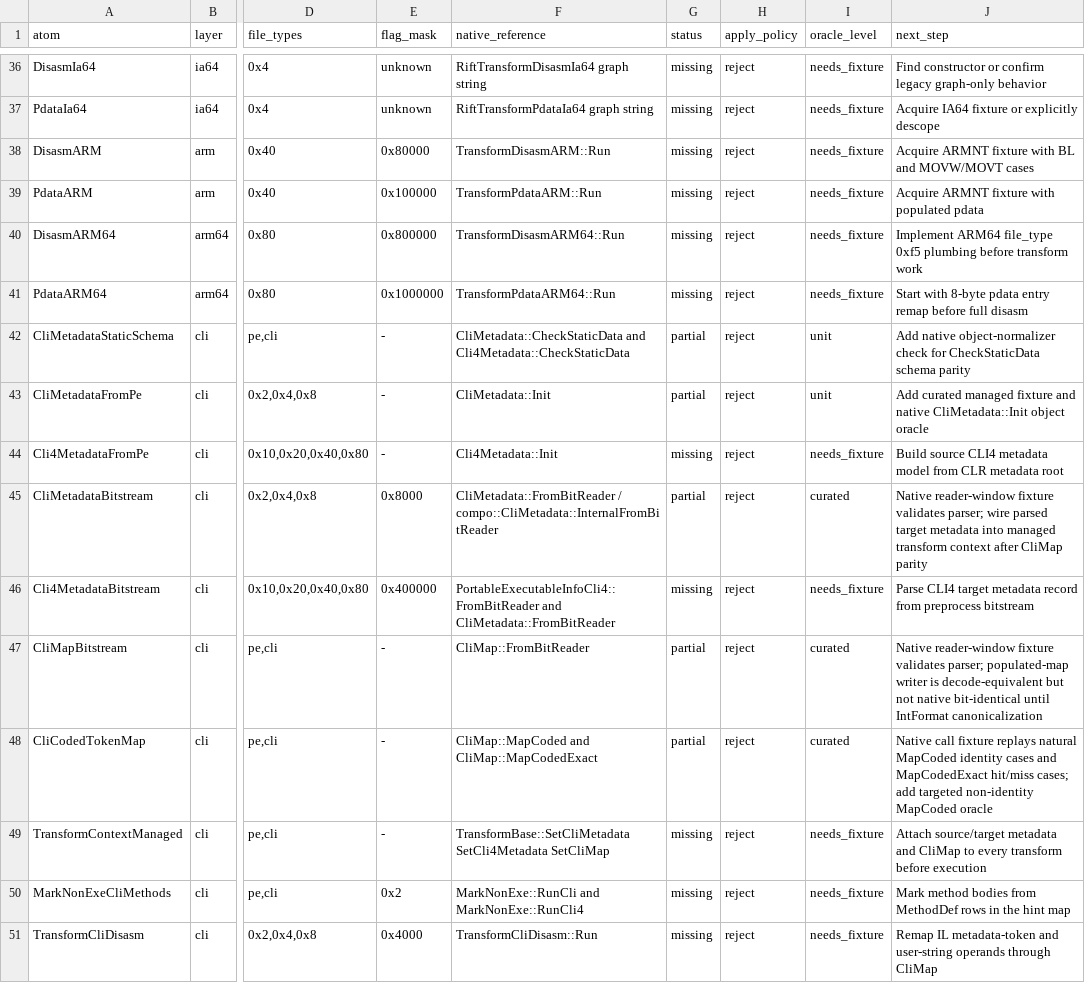
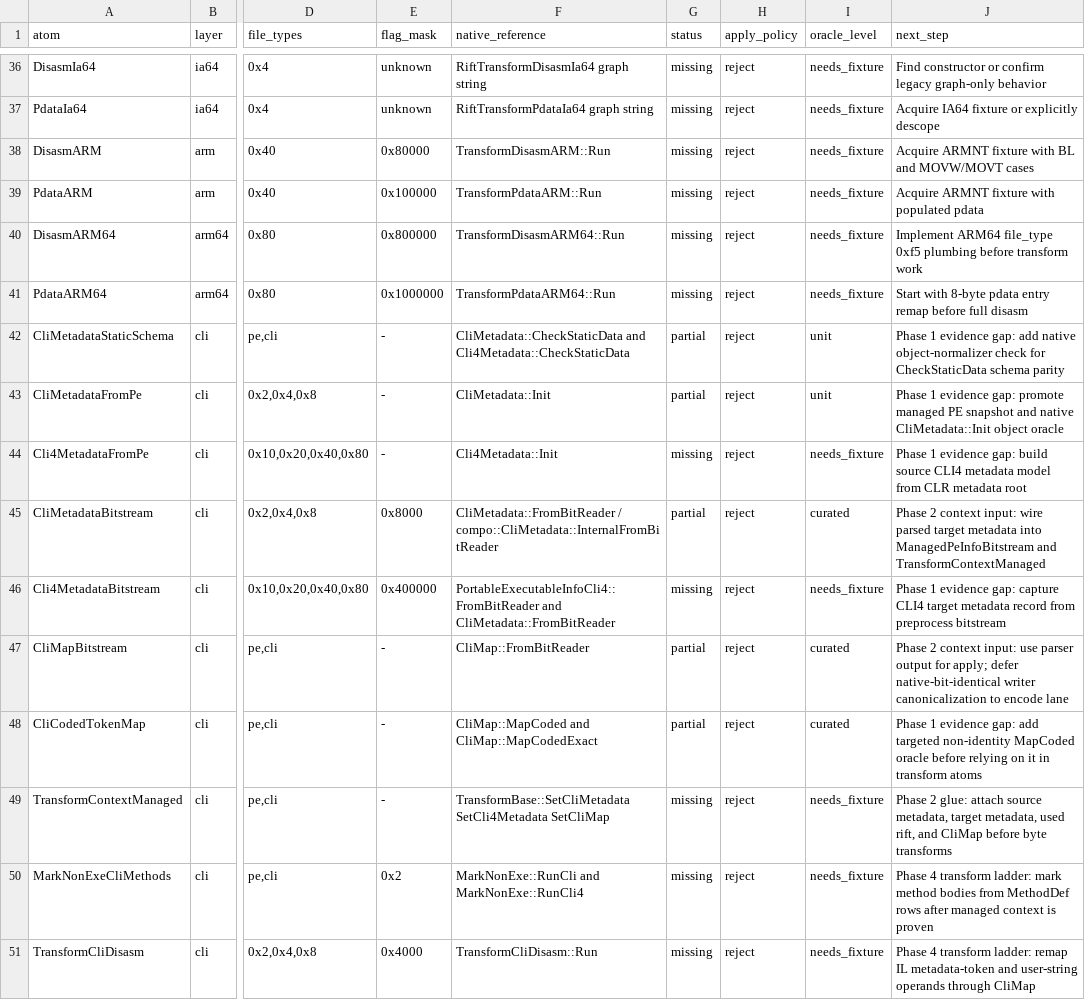
Before and after one commit to jlevere/msdelta, a TSV file: docs/feature-atoms.tsv, drawn as a sheet; only a part is shown, gaps mark what is left out; the diff covers the shown part only; the diff names each change by its address in the sheet, - before the commit and + after, or states it on an @@ line.

Commit message:
Revise atom implementation plan

```diff
--- a/docs/feature-atoms.tsv
+++ b/docs/feature-atoms.tsv
-J42 (next_step): Add native object-normalizer…
+J42 (next_step): Phase 1 evidence gap: add native object-normalizer…
-J43 (next_step): Add curated managed fixture and native…
+J43 (next_step): Phase 1 evidence gap: promote managed PE snapshot and native…
-J44 (next_step): Build source CLI4…
+J44 (next_step): Phase 1 evidence gap: build source CLI4…
-J45 (next_step): Native reader-window fixture validates parser; wire parsed target metadata into managed transform context after CliMap parity
+J45 (next_step): Phase 2 context input: wire parsed target metadata into ManagedPeInfoBitstream and TransformContextManaged
-J46 (next_step): Parse CLI4 target…
+J46 (next_step): Phase 1 evidence gap: capture CLI4 target…
-J47 (next_step): Native reader-window fixture validates parser; populated-map writer is decode-equivalent but not native bit-identical until IntFormat canonicalization
+J47 (next_step): Phase 2 context input: use parser output for apply; defer native-bit-identical writer canonicalization to encode lane
-J48 (next_step): Native call fixture replays natural MapCoded identity cases and MapCodedExact hit/miss cases; add targeted non-identity MapCoded oracle
+J48 (next_step): Phase 1 evidence gap: add targeted non-identity MapCoded oracle before relying on it in transform atoms
-J49 (next_step): Attach source/target metadata and CliMap to every transform before execution
+J49 (next_step): Phase 2 glue: attach source metadata, target metadata, used rift, and CliMap before byte transforms
-J50 (next_step): Mark method bodies from MethodDef rows in the hint map
+J50 (next_step): Phase 4 transform ladder: mark method bodies from MethodDef rows after managed context is proven
-J51 (next_step): Remap IL metadata-token…
+J51 (next_step): Phase 4 transform ladder: remap IL metadata-token…
```
Also changed, not shown: 18 edited cells elsewhere in this file, 4 other files.
